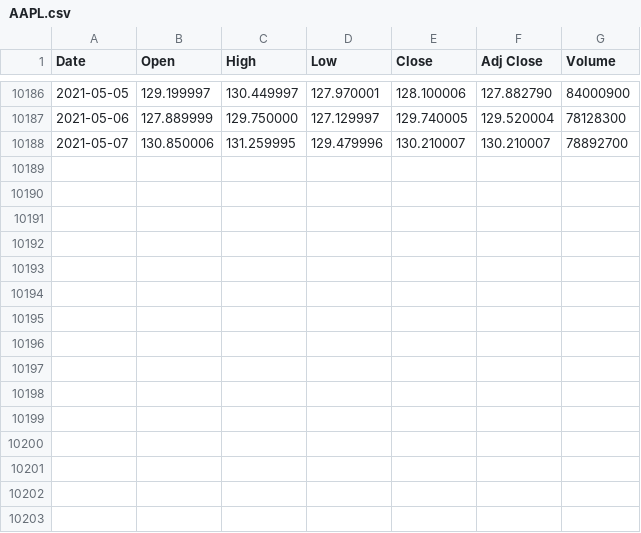
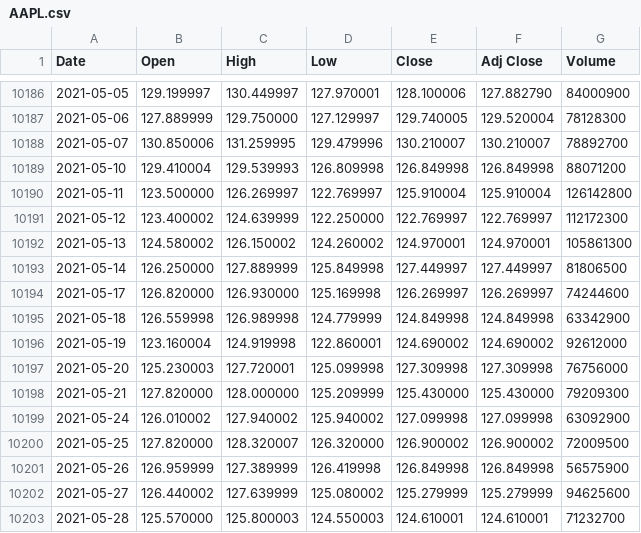
Before and after one commit to RedisGrafana/redis-finance-prophet, a CSV file: import/AAPL.csv, drawn as a sheet; only a part is shown, gaps mark what is left out.

```diff
--- a/import/AAPL.csv
+++ b/import/AAPL.csv
@@ -10188 +10188,16 @@ Date,Open,High,Low,Close,Adj Close,Volume
 2021-05-07,130.850006,131.259995,129.479996,130.210007,130.210007,78892700
+2021-05-10,129.410004,129.539993,126.809998,126.849998,126.849998,88071200
+2021-05-11,123.500000,126.269997,122.769997,125.910004,125.910004,126142800
+2021-05-12,123.400002,124.639999,122.250000,122.769997,122.769997,112172300
+2021-05-13,124.580002,126.150002,124.260002,124.970001,124.970001,105861300
+2021-05-14,126.250000,127.889999,125.849998,127.449997,127.449997,81806500
+2021-05-17,126.820000,126.930000,125.169998,126.269997,126.269997,74244600
+2021-05-18,126.559998,126.989998,124.779999,124.849998,124.849998,63342900
+2021-05-19,123.160004,124.919998,122.860001,124.690002,124.690002,92612000
+2021-05-20,125.230003,127.720001,125.099998,127.309998,127.309998,76756000
+2021-05-21,127.820000,128.000000,125.209999,125.430000,125.430000,79209300
+2021-05-24,126.010002,127.940002,125.940002,127.099998,127.099998,63092900
+2021-05-25,127.820000,128.320007,126.320000,126.900002,126.900002,72009500
+2021-05-26,126.959999,127.389999,126.419998,126.849998,126.849998,56575900
+2021-05-27,126.440002,127.639999,125.080002,125.279999,125.279999,94625600
+2021-05-28,125.570000,125.800003,124.550003,124.610001,124.610001,71232700
```
Also changed, not shown: import/BTC-USD.csv, import/ETH-USD.csv, 9 other files.
